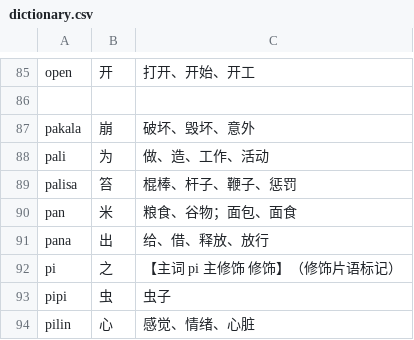
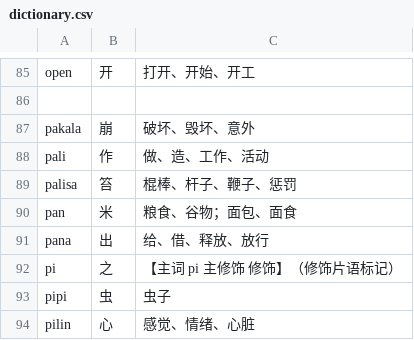
Before and after one commit to MauritiusChief/toki_ante, a CSV file: dictionary.csv, drawn as a sheet; only a part is shown, gaps mark what is left out.

Commit message:
pali改成作

```diff
--- a/dictionary.csv
+++ b/dictionary.csv
@@ -87,3 +87,3 @@ open,开,打开、开始、开工
 pakala,崩,破坏、毁坏、意外
-pali,为,做、造、工作、活动
+pali,作,做、造、工作、活动
 palisa,笞,棍棒、杆子、鞭子、惩罚
```
